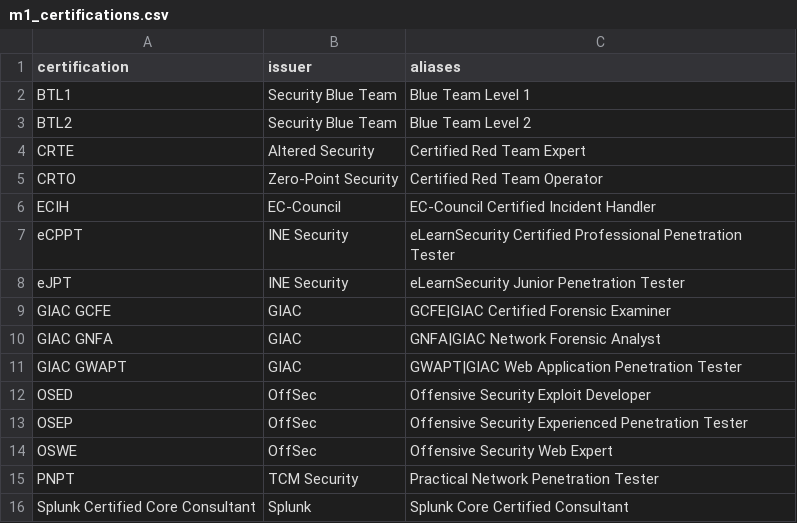
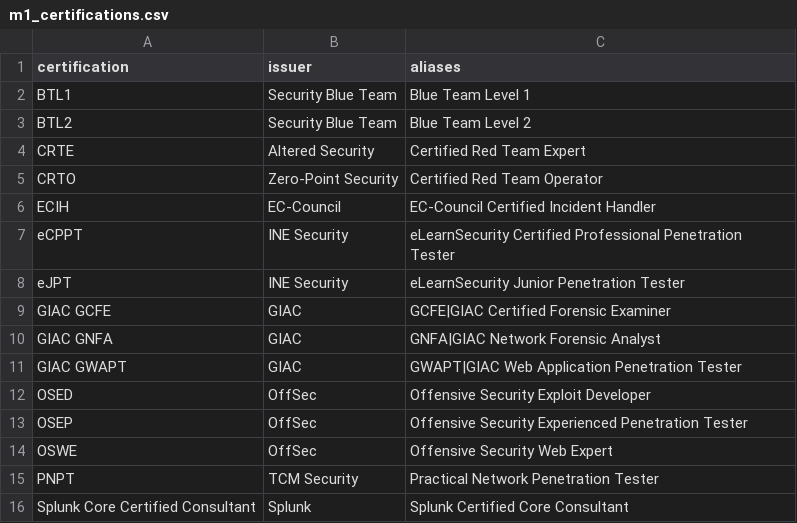
Before and after one commit to asad972/Agentic-cybersecurity-education-optimizer--ACE, a CSV file: shared/taxonomy/contributions/m1_certifications.csv, drawn as a sheet.

```diff
--- a/shared/taxonomy/contributions/m1_certifications.csv
+++ b/shared/taxonomy/contributions/m1_certifications.csv
@@ -15,2 +15,2 @@ OSWE,OffSec,Offensive Security Web Expert
 PNPT,TCM Security,Practical Network Penetration Tester
-Splunk Certified Core Consultant,Splunk,Splunk Core Certified Consultant
+Splunk Core Certified Consultant,Splunk,Splunk Certified Core Consultant
```
Also changed, not shown: shared/taxonomy/contributions/m1_skills.csv, 1 other file.
